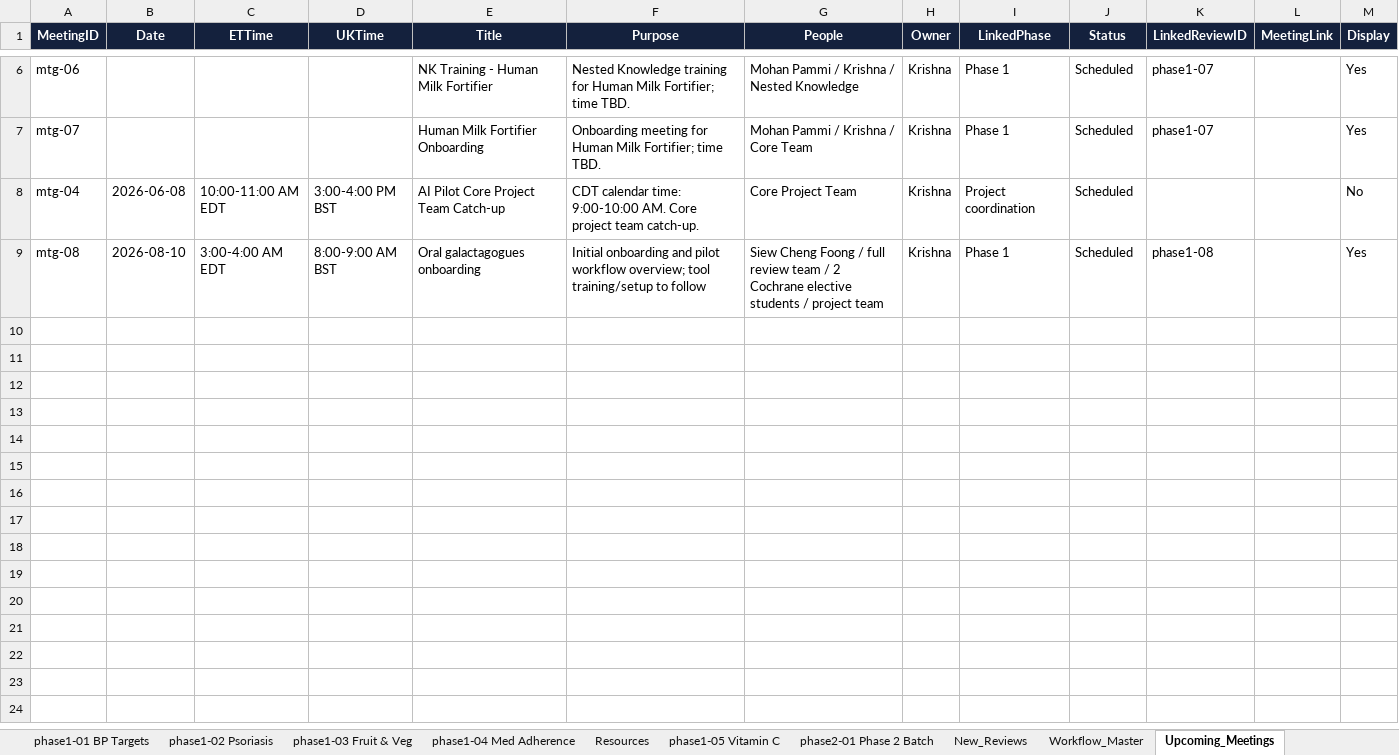
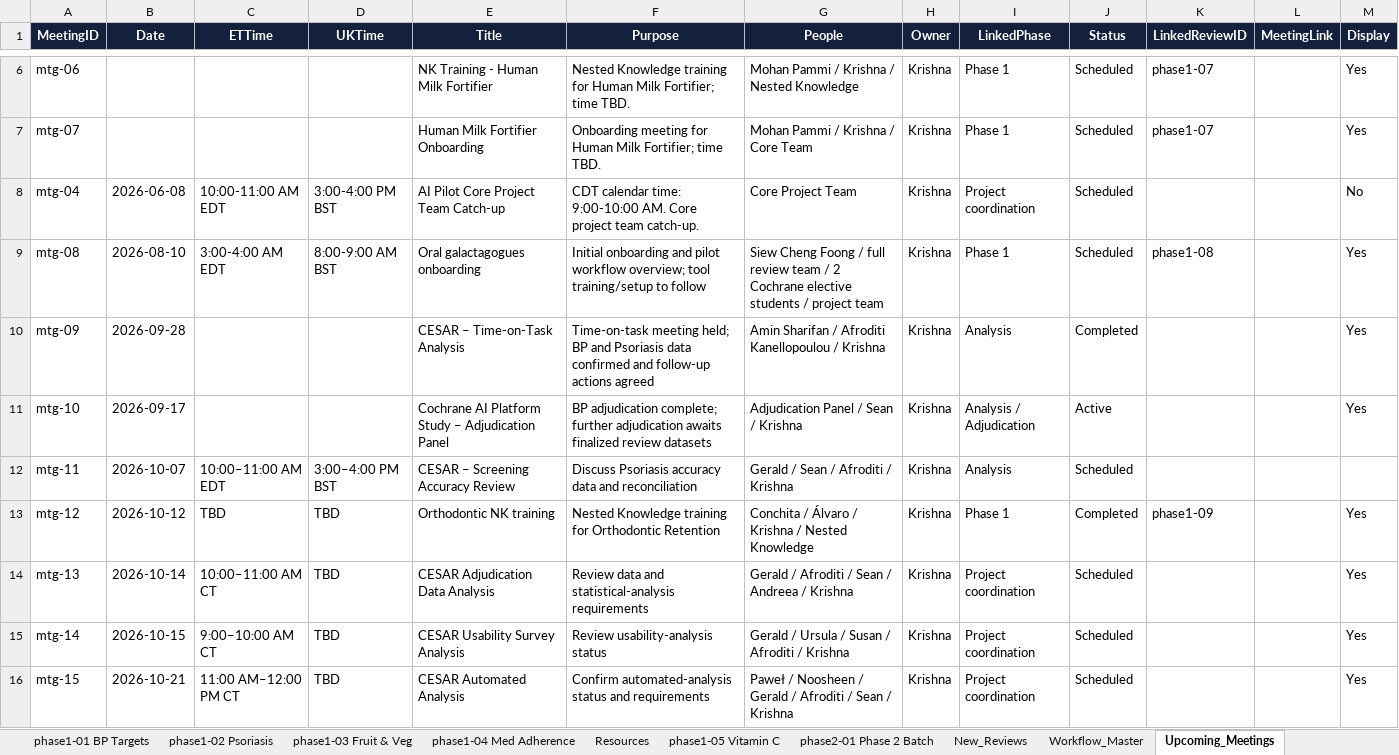
Before and after one commit to pkrishnakishore/Cochrane, an Excel workbook: AI-Platform-Study/dashboard/cochrane_dashboard_backend_template.xlsx, sheet Upcoming_Meetings, drawn as a sheet; only a part is shown, gaps mark what is left out; values as stored, in another font and other column widths than the file's, no borders; table styles not drawn; the diff names each change by its address in the sheet, - before the commit and + after, or states it on an @@ line.

```diff
--- a/AI-Platform-Study/dashboard/cochrane_dashboard_backend_template.xlsx (sheet Upcoming_Meetings)
+++ b/AI-Platform-Study/dashboard/cochrane_dashboard_backend_template.xlsx (sheet Upcoming_Meetings)
+row 10: mtg-09 | 2026-09-28 |  |  | CESAR – Time-on-Task Analysis | Time-on-task meeting held; BP and Psoriasis data confirmed and follow-up actions agreed | Amin Sharifan / Afroditi Kanellopoulou / Krishna | Krishna | Analysis | Completed |  |  | Yes
+row 11: mtg-10 | 2026-09-17 |  |  | Cochrane AI Platform Study – Adjudication Panel | BP adjudication complete; further adjudication awaits finalized review datasets | Adjudication Panel / Sean / Krishna | Krishna | Analysis / Adjudication | Active |  |  | Yes
+row 12: mtg-11 | 2026-10-07 | 10:00–11:00 AM EDT | 3:00–4:00 PM BST | CESAR – Screening Accuracy Review | Discuss Psoriasis accuracy data and reconciliation | Gerald / Sean / Afroditi / Krishna | Krishna | Analysis | Scheduled
+row 13: mtg-12 | 2026-10-12 | TBD | TBD | Orthodontic NK training | Nested Knowledge training for Orthodontic Retention | Conchita / Álvaro / Krishna / Nested Knowledge | Krishna | Phase 1 | Completed | phase1-09 |  | Yes
+row 14: mtg-13 | 2026-10-14 | 10:00–11:00 AM CT | TBD | CESAR Adjudication Data Analysis | Review data and statistical-analysis requirements | Gerald / Afroditi / Sean / Andreea / Krishna | Krishna | Project coordination | Scheduled |  |  | Yes
+row 15: mtg-14 | 2026-10-15 | 9:00–10:00 AM CT | TBD | CESAR Usability Survey Analysis | Review usability-analysis status | Gerald / Ursula / Susan / Afroditi / Krishna | Krishna | Project coordination | Scheduled |  |  | Yes
+row 16: mtg-15 | 2026-10-21 | 11:00 AM–12:00 PM CT | TBD | CESAR Automated Analysis | Confirm automated-analysis status and requirements | Paweł / Noosheen / Gerald / Afroditi / Sean / Krishna | Krishna | Project coordination | Scheduled |  |  | Yes
```
Also changed, not shown: sheet phase1-07 Human Milk, sheet phase1-06 Probiotics, sheet Review_Index, sheet phase1-08 LNS, sheet Global_Dashboard, sheet phase1-03 Fruit & Veg, 5 more sheets, other sheet tabs, AI-Platform-Study/dashboard/data/cochrane_dashboard_backend_template.xlsx, 3 other files.
